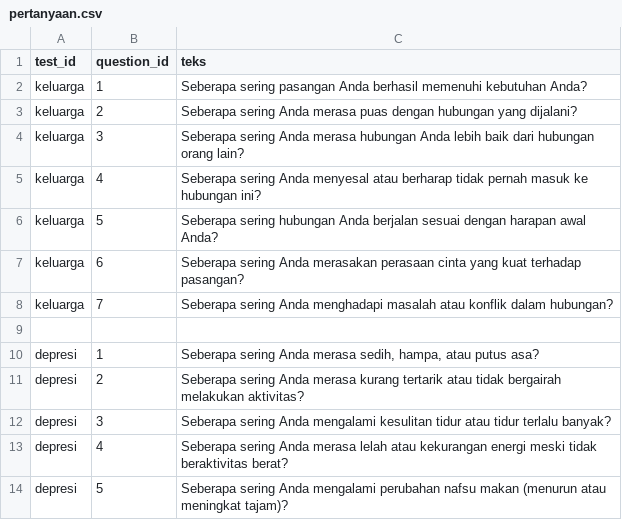
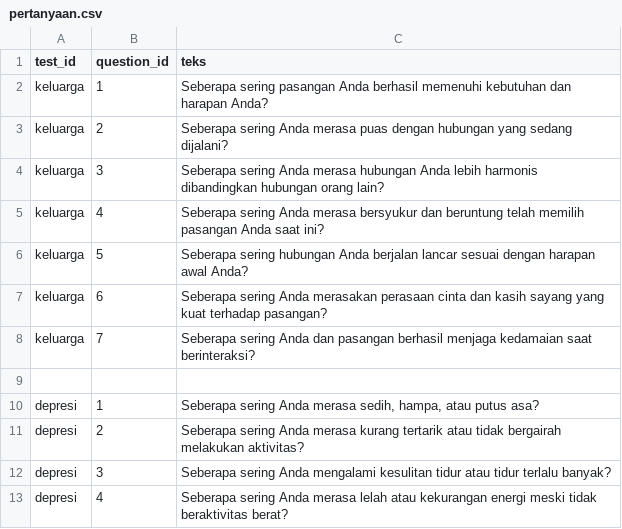
Before and after one commit to AbiHerobrineYT/Projek-Kelompok-8, a CSV file: data/questionnaires/pertanyaan.csv, drawn as a sheet; only a part is shown; the shorter side is filled out with more unchanged rows.

Commit message:
memperbaiki pertanyaan postif tes keluarga

```diff
--- a/data/questionnaires/pertanyaan.csv
+++ b/data/questionnaires/pertanyaan.csv
@@ -1,9 +1,9 @@
 test_id,question_id,teks
-keluarga,1,Seberapa sering pasangan Anda berhasil memenuhi kebutuhan Anda?
-keluarga,2,Seberapa sering Anda merasa puas dengan hubungan yang dijalani?
-keluarga,3,Seberapa sering Anda merasa hubungan Anda lebih baik dari hubungan orang lain?
-keluarga,4,Seberapa sering Anda menyesal atau berharap tidak pernah masuk ke hubungan ini?
-keluarga,5,Seberapa sering hubungan Anda berjalan sesuai dengan harapan awal Anda?
-keluarga,6,Seberapa sering Anda merasakan perasaan cinta yang kuat terhadap pasangan?
-keluarga,7,Seberapa sering Anda menghadapi masalah atau konflik dalam hubungan?
+keluarga,1,Seberapa sering pasangan Anda berhasil memenuhi kebutuhan dan harapan Anda?
+keluarga,2,Seberapa sering Anda merasa puas dengan hubungan yang sedang dijalani?
+keluarga,3,Seberapa sering Anda merasa hubungan Anda lebih harmonis dibandingkan hubungan orang lain?
+keluarga,4,Seberapa sering Anda merasa bersyukur dan beruntung telah memilih pasangan Anda saat ini?
+keluarga,5,Seberapa sering hubungan Anda berjalan lancar sesuai dengan harapan awal Anda?
+keluarga,6,Seberapa sering Anda merasakan perasaan cinta dan kasih sayang yang kuat terhadap pasangan?
+keluarga,7,Seberapa sering Anda dan pasangan berhasil menjaga kedamaian saat berinteraksi?
 
```
Also changed, not shown: users.csv.
